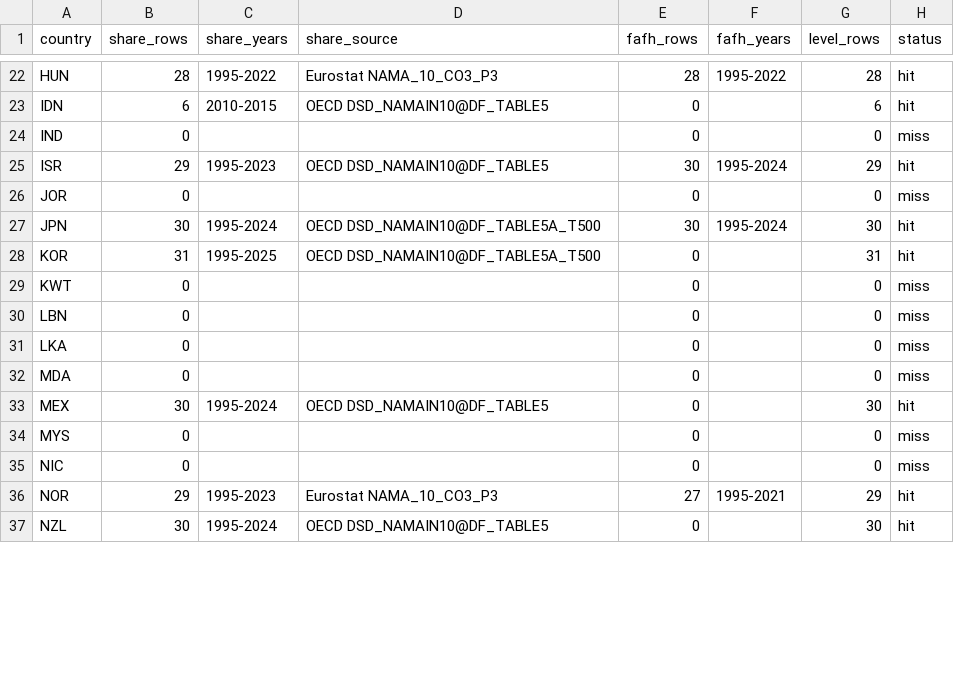
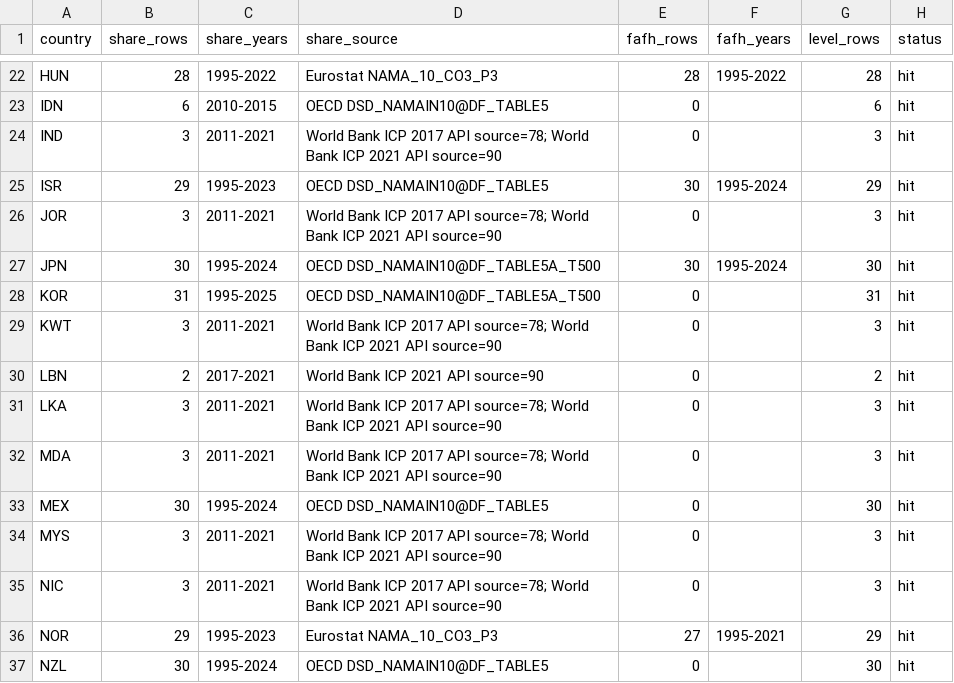
Before and after one commit to myon-bioinformatics/Aoi, a CSV file: research/staple-price-survey/adjacent_eating_out_shares/_coverage_by_country.csv, drawn as a sheet; only a part is shown, gaps mark what is left out; the diff covers the shown part only.

Commit message:
Fill eating-out shares via World Bank ICP gap countries
Extend adjacent_eating_out_shares to 1626 rows / 55 Big Mac ISO3
(USA still skipped). ICP 2011/2017/2021 restaurants & hotels
HFCE shares and LCU levels for 32 previously missing countries.

```diff
--- a/research/staple-price-survey/adjacent_eating_out_shares/_coverage_by_country.csv
+++ b/research/staple-price-survey/adjacent_eating_out_shares/_coverage_by_country.csv
@@ -23,14 +23,14 @@ HUN,28,1995-2022,Eurostat NAMA_10_CO3_P3,28,1995-2022,28,hit
 IDN,6,2010-2015,OECD DSD_NAMAIN10@DF_TABLE5,0,,6,hit
-IND,0,,,0,,0,miss
+IND,3,2011-2021,World Bank ICP 2017 API source=78; World Bank ICP 2021 API source=90,0,,3,hit
 ISR,29,1995-2023,OECD DSD_NAMAIN10@DF_TABLE5,30,1995-2024,29,hit
-JOR,0,,,0,,0,miss
+JOR,3,2011-2021,World Bank ICP 2017 API source=78; World Bank ICP 2021 API source=90,0,,3,hit
 JPN,30,1995-2024,OECD DSD_NAMAIN10@DF_TABLE5A_T500,30,1995-2024,30,hit
 KOR,31,1995-2025,OECD DSD_NAMAIN10@DF_TABLE5A_T500,0,,31,hit
-KWT,0,,,0,,0,miss
-LBN,0,,,0,,0,miss
-LKA,0,,,0,,0,miss
-MDA,0,,,0,,0,miss
+KWT,3,2011-2021,World Bank ICP 2017 API source=78; World Bank ICP 2021 API source=90,0,,3,hit
+LBN,2,2017-2021,World Bank ICP 2021 API source=90,0,,2,hit
+LKA,3,2011-2021,World Bank ICP 2017 API source=78; World Bank ICP 2021 API source=90,0,,3,hit
+MDA,3,2011-2021,World Bank ICP 2017 API source=78; World Bank ICP 2021 API source=90,0,,3,hit
 MEX,30,1995-2024,OECD DSD_NAMAIN10@DF_TABLE5,0,,30,hit
-MYS,0,,,0,,0,miss
-NIC,0,,,0,,0,miss
+MYS,3,2011-2021,World Bank ICP 2017 API source=78; World Bank ICP 2021 API source=90,0,,3,hit
+NIC,3,2011-2021,World Bank ICP 2017 API source=78; World Bank ICP 2021 API source=90,0,,3,hit
 NOR,29,1995-2023,Eurostat NAMA_10_CO3_P3,27,1995-2021,29,hit
```
Also changed, not shown: 121 edited cells elsewhere in this file, 5 other files.
